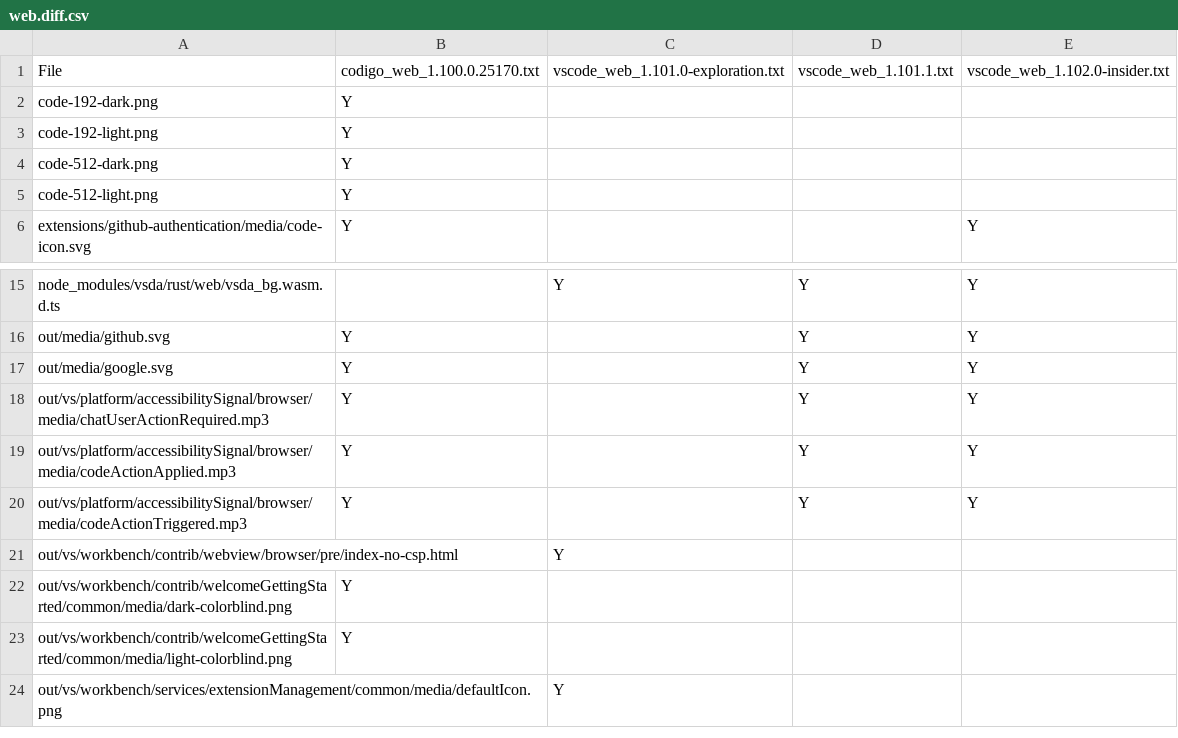
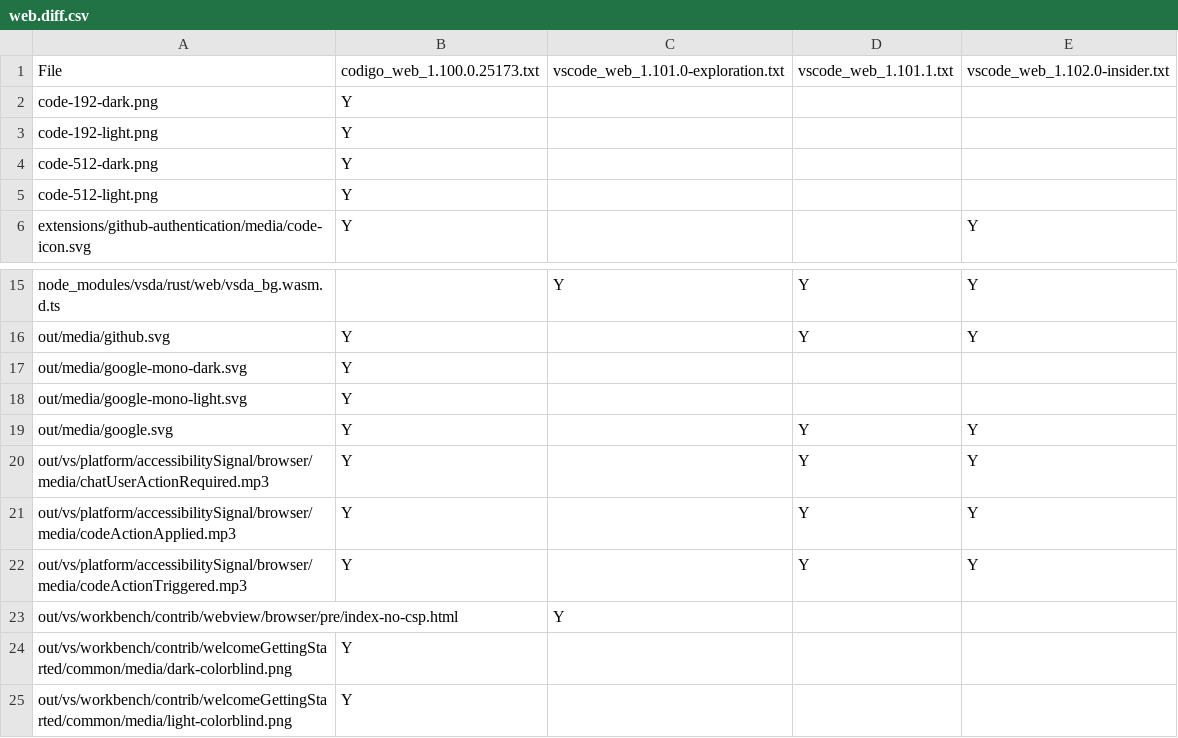
Before and after one commit to btwiuse/vsdiff, a CSV file: web.diff.csv, drawn as a sheet; only a part is shown, gaps mark what is left out; the shorter side is filled out with more unchanged rows.

```diff
--- a/web.diff.csv
+++ b/web.diff.csv
@@ -1,2 +1,2 @@
-File,codigo_web_1.100.0.25170.txt,vscode_web_1.101.0-exploration.txt,vscode_web_1.101.1.txt,vscode_web_1.102.0-insider.txt
+File,codigo_web_1.100.0.25173.txt,vscode_web_1.101.0-exploration.txt,vscode_web_1.101.1.txt,vscode_web_1.102.0-insider.txt
 code-192-dark.png,Y,,,
@@ -16,2 +16,4 @@ node_modules/vsda/rust/web/vsda_bg.wasm.d.ts,,Y,Y,Y
 out/media/github.svg,Y,,Y,Y
+out/media/google-mono-dark.svg,Y,,,
+out/media/google-mono-light.svg,Y,,,
 out/media/google.svg,Y,,Y,Y
```
Also changed, not shown: reh-web.diff.csv, reh.diff.csv, 4 other files.
